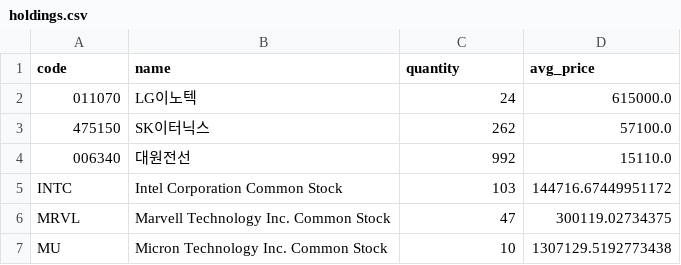
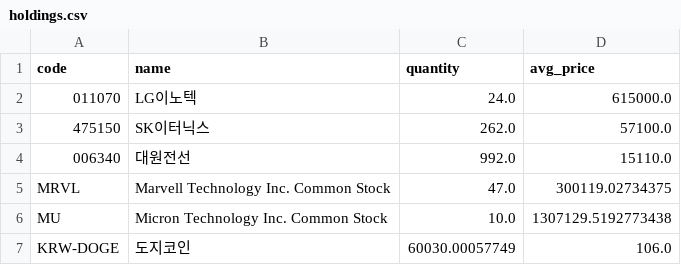
Before and after one commit to BryunB/kr-stock-dashboard, a CSV file: data/portfolio/holdings.csv, drawn as a sheet.

```diff
--- a/data/portfolio/holdings.csv
+++ b/data/portfolio/holdings.csv
@@ -1,7 +1,7 @@
 code,name,quantity,avg_price
-011070,LG이노텍,24,615000.0
-475150,SK이터닉스,262,57100.0
-006340,대원전선,992,15110.0
-INTC,Intel Corporation Common Stock,103,144716.67449951172
-MRVL,Marvell Technology Inc. Common Stock,47,300119.02734375
-MU,Micron Technology Inc. Common Stock,10,1307129.5192773438
+011070,LG이노텍,24.0,615000.0
+475150,SK이터닉스,262.0,57100.0
+006340,대원전선,992.0,15110.0
+MRVL,Marvell Technology Inc. Common Stock,47.0,300119.02734375
+MU,Micron Technology Inc. Common Stock,10.0,1307129.5192773438
+KRW-DOGE,도지코인,60030.00057749,106.0
```
Also changed, not shown: data/portfolio/equity_history.csv, data/portfolio/trades.csv, 1 other file.
